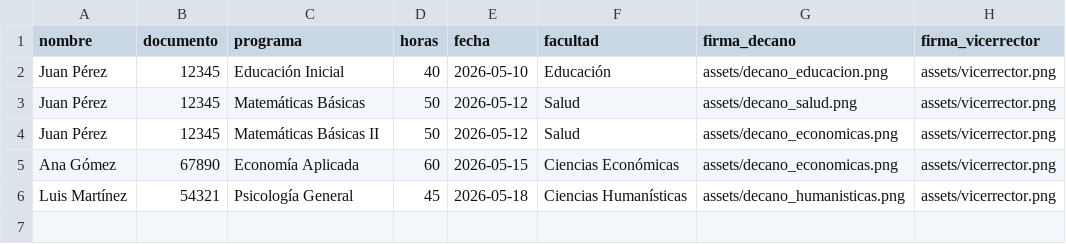
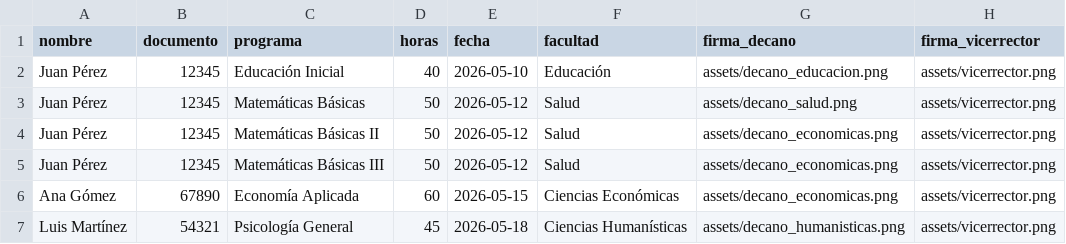
Before and after one commit to harlysrivasp-png/Proyecto_Certificados, a CSV file: data/certificados.csv, drawn as a sheet.

Commit message:
Update app

```diff
--- a/data/certificados.csv
+++ b/data/certificados.csv
@@ -4,2 +4,3 @@ Juan Pérez;12345;Matemáticas Básicas;50;2026-05-12;Salud;assets/decano_salud.
 Juan Pérez;12345;Matemáticas Básicas II;50;2026-05-12;Salud;assets/decano_economicas.png;assets/vicerrector.png
+Juan Pérez;12345;Matemáticas Básicas III;50;2026-05-12;Salud;assets/decano_economicas.png;assets/vicerrector.png
 Ana Gómez;67890;Economía Aplicada;60;2026-05-15;Ciencias Económicas;assets/decano_economicas.png;assets/vicerrector.png
```
